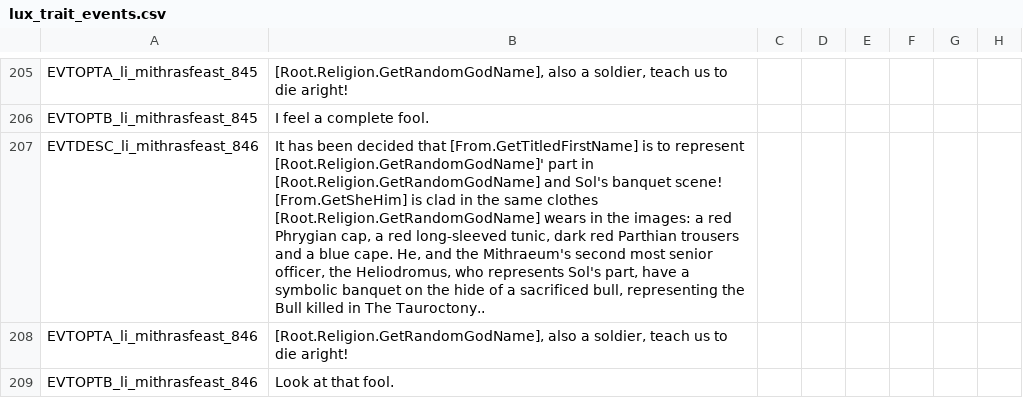
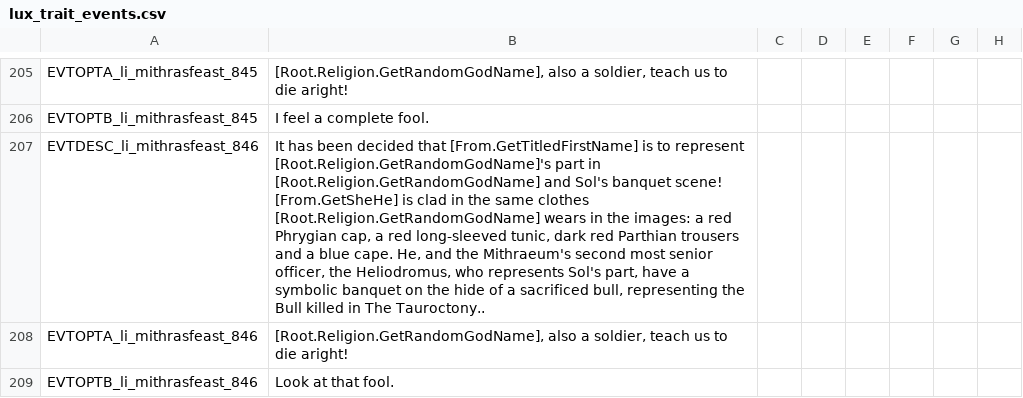
Before and after one commit to preslavb/lux-invicta-repository, a CSV file: localisation/lux_trait_events.csv, drawn as a sheet; only a part is shown, gaps mark what is left out; the diff names each change by its address in the sheet, - before the commit and + after, or states it on an @@ line.

```diff
--- a/localisation/lux_trait_events.csv
+++ b/localisation/lux_trait_events.csv
-B207: …to represent [Root.Religion.GetRandomGodName]' part in [Root.Religion.GetRandomGodName] and Sol's banquet scene! [From.GetSheHim] is clad…
+B207: …to represent [Root.Religion.GetRandomGodName]'s part in [Root.Religion.GetRandomGodName] and Sol's banquet scene! [From.GetSheHe] is clad…
```
